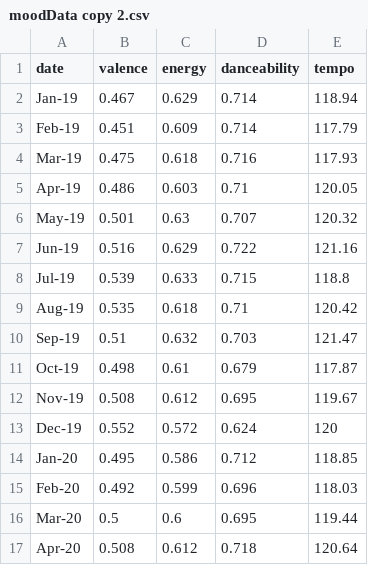
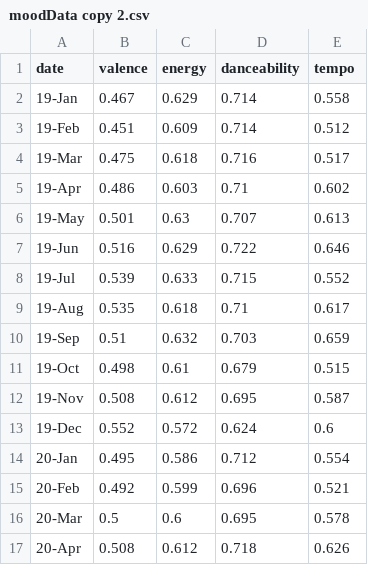
Before and after one commit to asadahmadk/MSDVthesis, a CSV file: moodData copy 2.csv, drawn as a sheet; only a part is shown; the diff covers the shown part only.

```diff
--- a/moodData copy 2.csv
+++ b/moodData copy 2.csv
@@ -2,16 +2,16 @@
-Jan-19,0.467,0.629,0.714,118.94,
-Feb-19,0.451,0.609,0.714,117.79,
-Mar-19,0.475,0.618,0.716,117.93,
-Apr-19,0.486,0.603,0.71,120.05,
-May-19,0.501,0.63,0.707,120.32,
-Jun-19,0.516,0.629,0.722,121.16,
-Jul-19,0.539,0.633,0.715,118.8,
-Aug-19,0.535,0.618,0.71,120.42,
-Sep-19,0.51,0.632,0.703,121.47,
-Oct-19,0.498,0.61,0.679,117.87,
-Nov-19,0.508,0.612,0.695,119.67,
-Dec-19,0.552,0.572,0.624,120,
-Jan-20,0.495,0.586,0.712,118.85,
-Feb-20,0.492,0.599,0.696,118.03,
-Mar-20,0.5,0.6,0.695,119.44,
-Apr-20,0.508,0.612,0.718,120.64,
+19-Jan,0.467,0.629,0.714,0.558
+19-Feb,0.451,0.609,0.714,0.512
+19-Mar,0.475,0.618,0.716,0.517
+19-Apr,0.486,0.603,0.71,0.602
+19-May,0.501,0.63,0.707,0.613
+19-Jun,0.516,0.629,0.722,0.646
+19-Jul,0.539,0.633,0.715,0.552
+19-Aug,0.535,0.618,0.71,0.617
+19-Sep,0.51,0.632,0.703,0.659
+19-Oct,0.498,0.61,0.679,0.515
+19-Nov,0.508,0.612,0.695,0.587
+19-Dec,0.552,0.572,0.624,0.6
+20-Jan,0.495,0.586,0.712,0.554
+20-Feb,0.492,0.599,0.696,0.521
+20-Mar,0.5,0.6,0.695,0.578
+20-Apr,0.508,0.612,0.718,0.626
```
Also changed, not shown: 64 edited cells elsewhere in this file, 1 other file.
